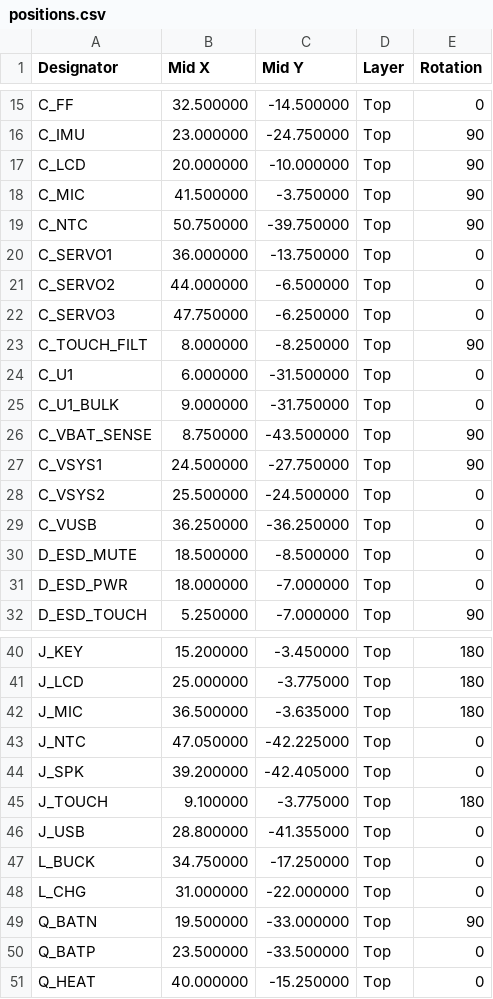
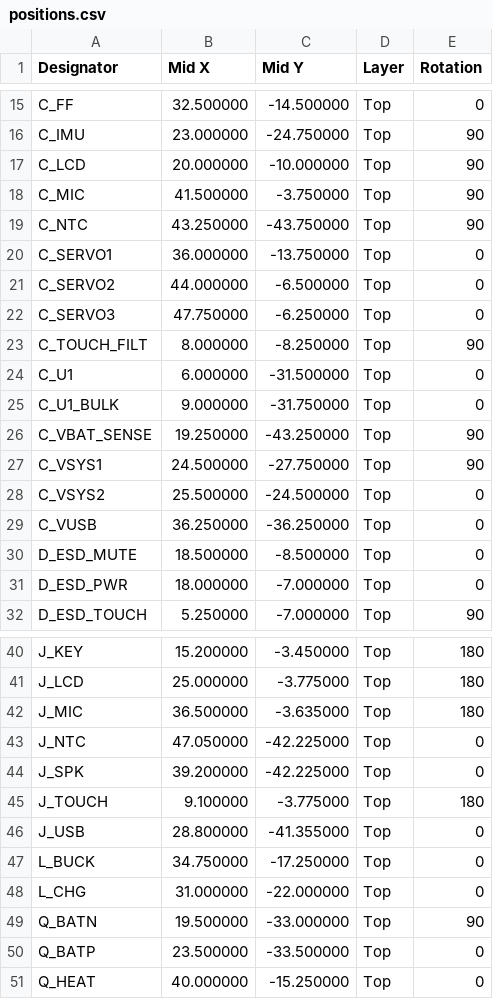
Before and after one commit to codingDuan/xiaozhi-esp32, a CSV file: hardware/plush-toy-v2-mainboard/variants/A/fab/positions.csv, drawn as a sheet; only a part is shown, gaps mark what is left out; the diff covers the shown part only.

```diff
--- a/hardware/plush-toy-v2-mainboard/variants/A/fab/positions.csv
+++ b/hardware/plush-toy-v2-mainboard/variants/A/fab/positions.csv
@@ -18,3 +18,3 @@ C_LCD,20.000000,-10.000000,Top,90
 C_MIC,41.500000,-3.750000,Top,90
-C_NTC,50.750000,-39.750000,Top,90
+C_NTC,43.250000,-43.750000,Top,90
 C_SERVO1,36.000000,-13.750000,Top,0
@@ -25,3 +25,3 @@ C_U1,6.000000,-31.500000,Top,0
 C_U1_BULK,9.000000,-31.750000,Top,0
-C_VBAT_SENSE,8.750000,-43.500000,Top,90
+C_VBAT_SENSE,19.250000,-43.250000,Top,90
 C_VSYS1,24.500000,-27.750000,Top,90
@@ -43,3 +43,3 @@ J_MIC,36.500000,-3.635000,Top,180
 J_NTC,47.050000,-42.225000,Top,0
-J_SPK,39.200000,-42.405000,Top,0
+J_SPK,39.200000,-42.225000,Top,0
 J_TOUCH,9.100000,-3.775000,Top,180
```
Also changed, not shown: 31 edited cells elsewhere in this file, hardware/plush-toy-v2-mainboard/variants/A/fab/bom.csv, 29 other files.
